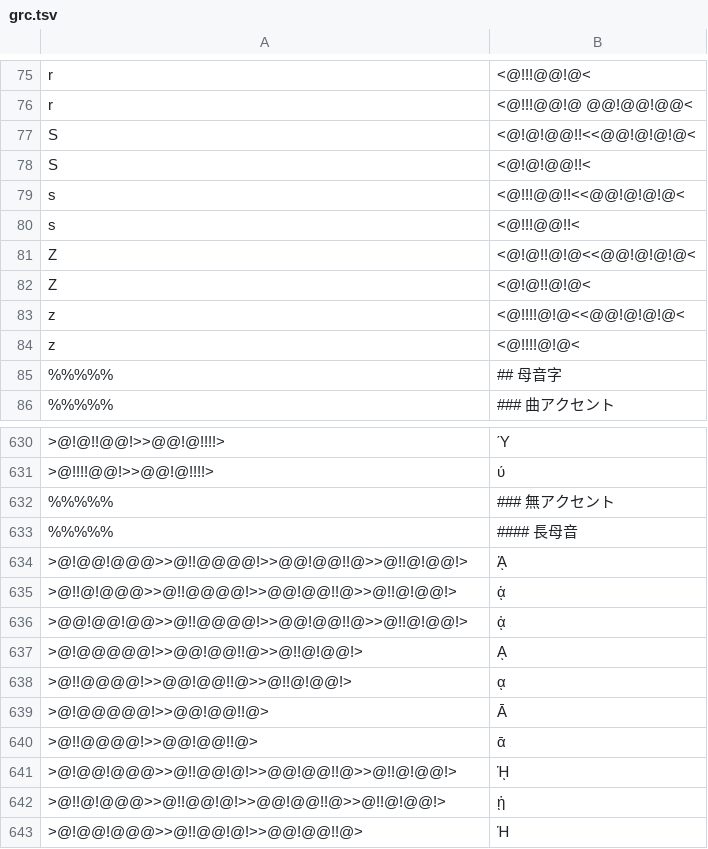
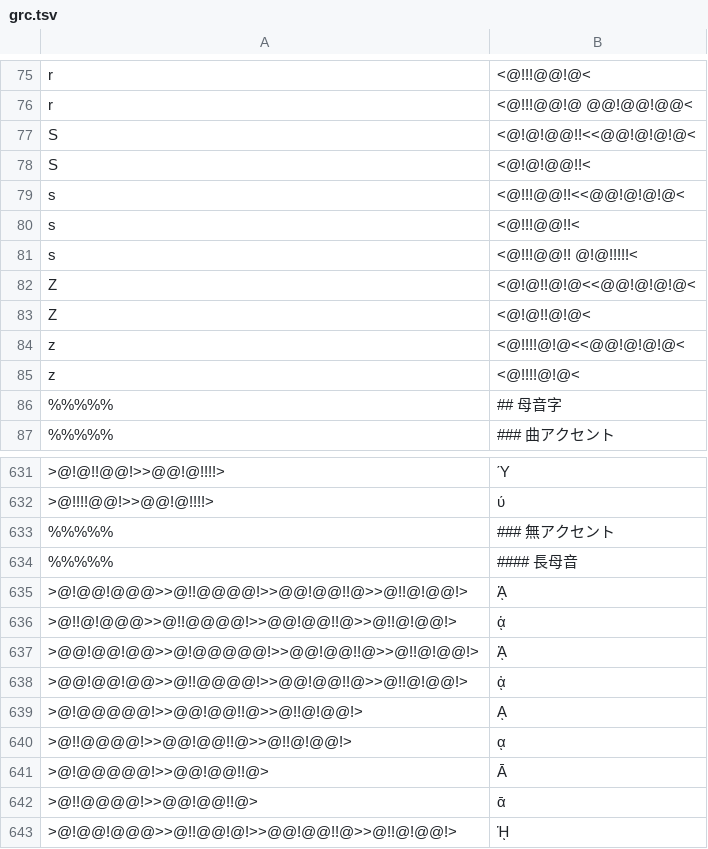
Before and after one commit to hulinguistics/huling, a TSV file: src/public/conv/grc.tsv, drawn as a sheet; only a part is shown, gaps mark what is left out; the shorter side is filled out with more unchanged rows; the diff names each change by its address in the sheet, - before the commit and + after, or states it on an @@ line.

```diff
--- a/src/public/conv/grc.tsv
+++ b/src/public/conv/grc.tsv
+row 81: s | <@!!!@@!! @!@!!!!!<
+row 637: >@@!@@!@@>>@!@@@@@!>>@@!@@!!@>>@!!@!@@!> | ᾈ
```
Also changed, not shown: src/public/conv/rus.tsv, 3 other files.
